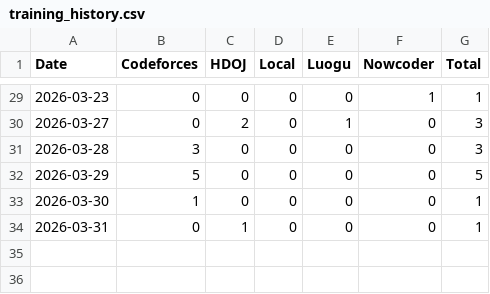
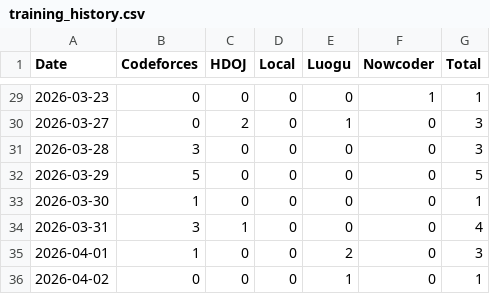
Before and after one commit to yzdy-s/Algorithm-Training, a CSV file: training_history.csv, drawn as a sheet; only a part is shown, gaps mark what is left out.

```diff
--- a/training_history.csv
+++ b/training_history.csv
@@ -33,2 +33,4 @@
 2026-03-30,1,0,0,0,0,1
-2026-03-31,0,1,0,0,0,1
+2026-03-31,3,1,0,0,0,4
+2026-04-01,1,0,0,2,0,3
+2026-04-02,0,0,0,1,0,1
```
Also changed, not shown: 15 other files.
